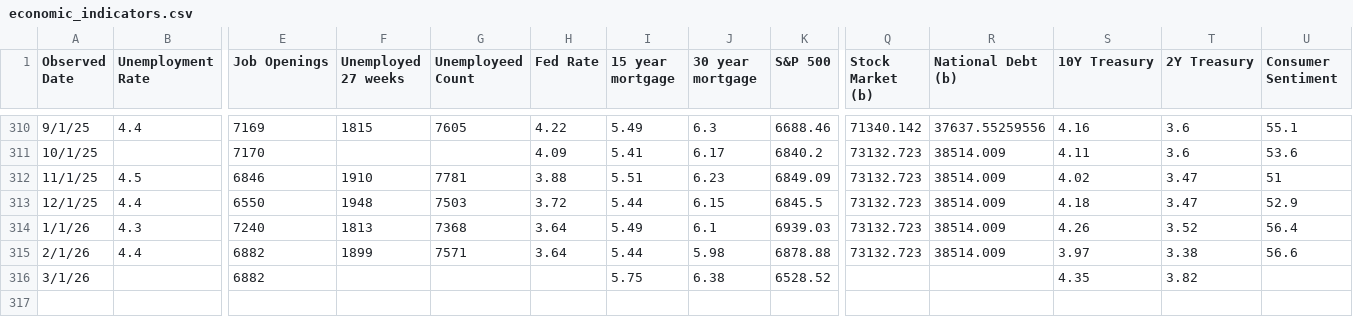
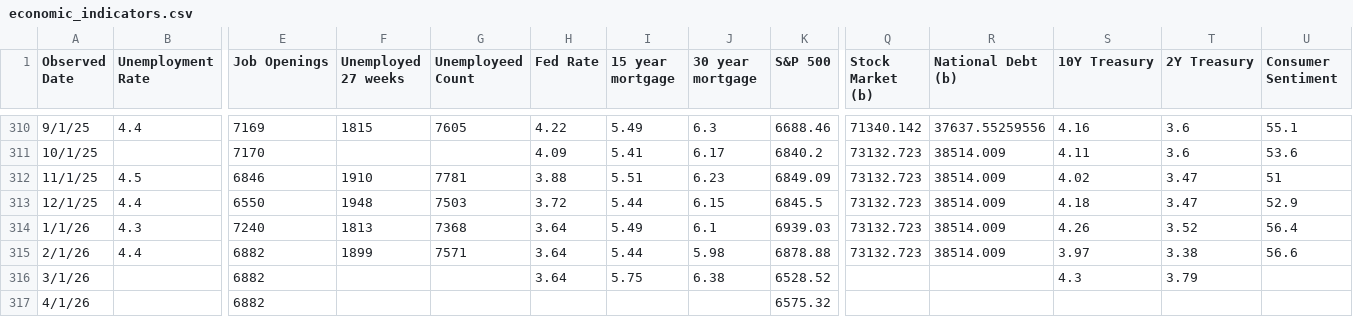
Before and after one commit to browningtons/economic-dashboard, a CSV file: public/data/economic_indicators.csv, drawn as a sheet; only a part is shown, gaps mark what is left out; rows hold the shown columns only; the diff names each change by its address in the sheet, - before the commit and + after, or states it on an @@ line.

```diff
--- a/public/data/economic_indicators.csv
+++ b/public/data/economic_indicators.csv
-H316 (Fed Rate): (empty)
+H316 (Fed Rate): 3.64
-S316 (10Y Treasury): 4.35
+S316 (10Y Treasury): 4.3
-T316 (2Y Treasury): 3.82
+T316 (2Y Treasury): 3.79
+row 317: 4/1/26 |  | 6882 |  |  |  |  |  | 6575.32
```
Also changed, not shown: 1 other file.
